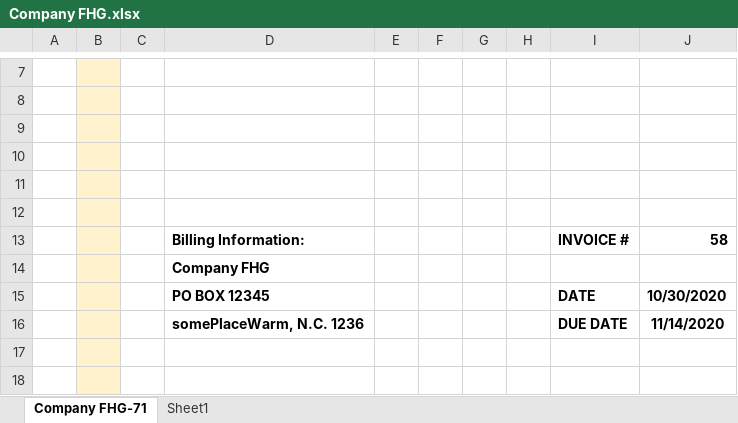
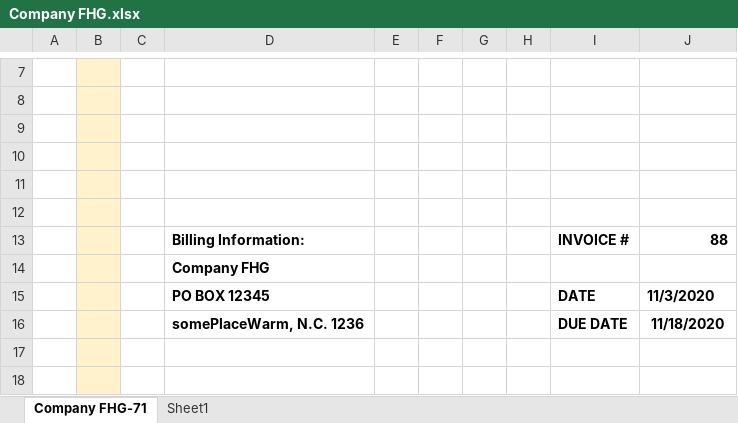
Before and after one commit to brianRingler/Month-End-Invoices, an Excel workbook: invoices/Company FHG.xlsx, sheet Company FHG-71, drawn as a sheet; only a part is shown, gaps mark what is left out; values as stored, in another font and other column widths than the file's, no borders; charts and pictures not drawn; the diff names each change by its address in the sheet, - before the commit and + after, or states it on an @@ line.

```diff
--- a/invoices/Company FHG.xlsx (sheet Company FHG-71)
+++ b/invoices/Company FHG.xlsx (sheet Company FHG-71)
-J13: 58
+J13: 88
-J15: 10/30/2020
+J15: 11/3/2020
-J16: 11/14/2020
+J16: 11/18/2020
```
Also changed, not shown: charts or pictures, excel_file/expense_report_app_v03_00.xlsm, invoices/Company ABC.xlsx, 7 other files.
